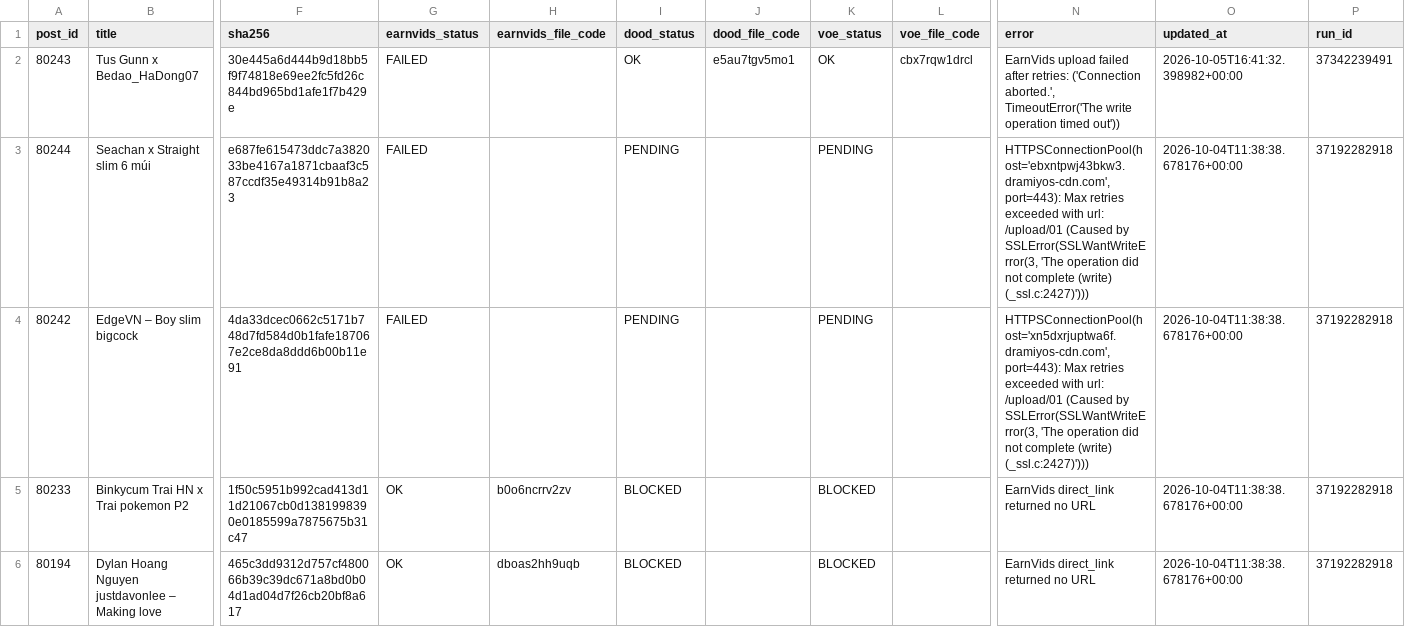
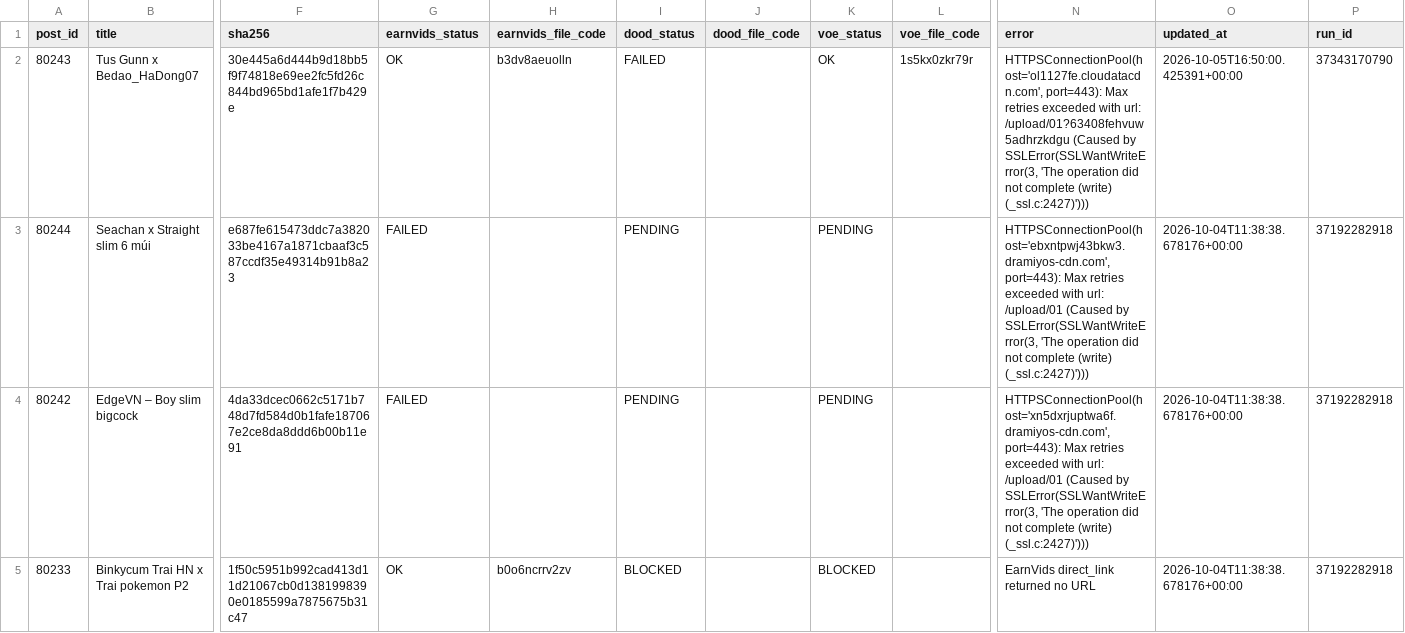
Before and after one commit to ronganminh/stream-video-data, a CSV file: migration-log.csv, drawn as a sheet; only a part is shown, gaps mark what is left out; the shorter side is filled out with more unchanged rows; the diff names each change by its address in the sheet, - before the commit and + after, or states it on an @@ line.

```diff
--- a/migration-log.csv
+++ b/migration-log.csv
-G2 (earnvids_status): FAILED
+G2 (earnvids_status): OK
-H2 (earnvids_file_code): (empty)
+H2 (earnvids_file_code): b3dv8aeuolln
-I2 (dood_status): OK
+I2 (dood_status): FAILED
-J2 (dood_file_code): e5au7tgv5mo1
+J2 (dood_file_code): (empty)
-L2 (voe_file_code): cbx7rqw1drcl
+L2 (voe_file_code): 1s5kx0zkr79r
-N2 (error): EarnVids upload failed after retries: ('Connection aborted.', TimeoutError('The write operation timed out'))
+N2 (error): HTTPSConnectionPool(host='ol1127fe.cloudatacdn.com', port=443): Max retries exceeded with url: /upload/01?63408fehvuw5adhrzkdgu (Caused by SSLError(SSLWantWriteError(3, 'The operation did not complete (write) (_ssl.c:2427)')))
-O2 (updated_at): 2026-10-05T16:41:32.398982+00:00
+O2 (updated_at): 2026-10-05T16:50:00.425391+00:00
-P2 (run_id): 37342239491
+P2 (run_id): 37343170790
```
